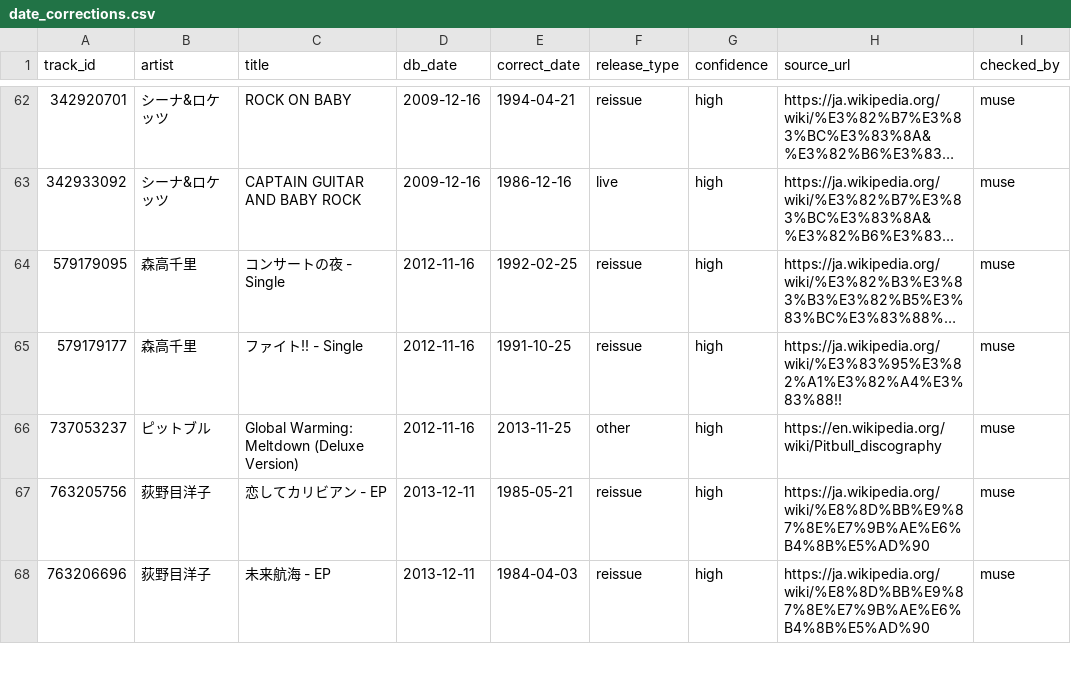
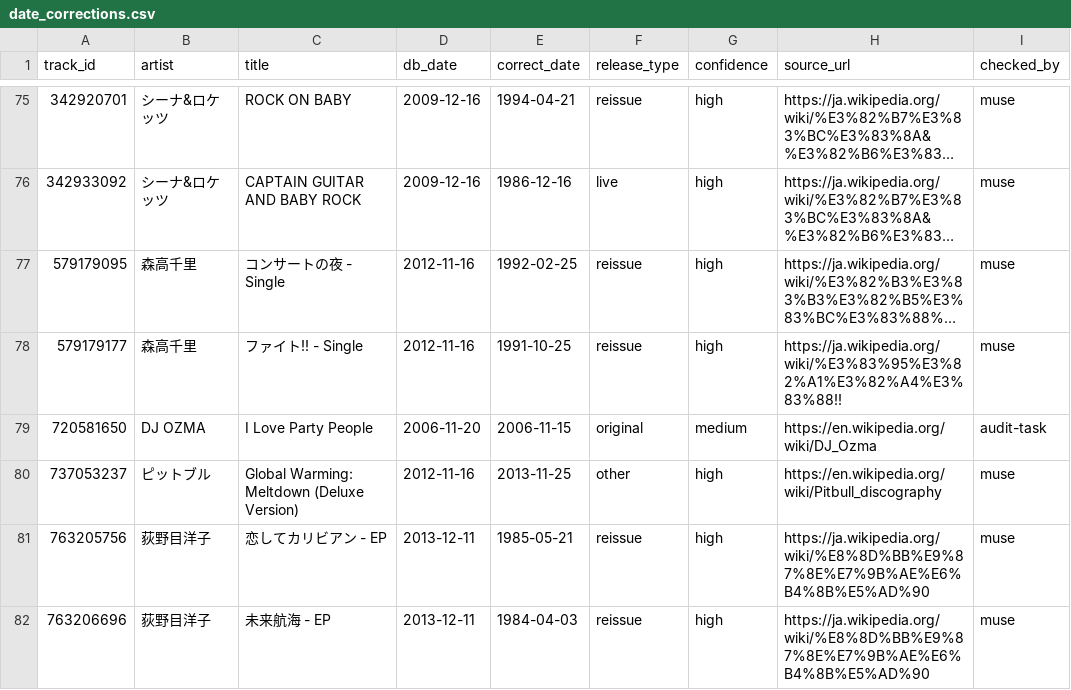
Before and after one commit to mincsnet/releasetune, a CSV file: heteml/data/date_corrections.csv, drawn as a sheet; only a part is shown, gaps mark what is left out; long unchanged cells end in …; the diff covers the shown part only; the diff names each change by its address in the sheet, - before the commit and + after, or states it on an @@ line.

```diff
--- a/heteml/data/date_corrections.csv
+++ b/heteml/data/date_corrections.csv
+row 79: 720581650 | DJ OZMA | I Love Party People | 2006-11-20 | 2006-11-15 | original | medium | https://en.wikipedia.org/wiki/DJ_Ozma | audit-task
```
Also changed, not shown: 13 added rows elsewhere in this file, heteml/data/debut_artists.csv, 2 other files.
